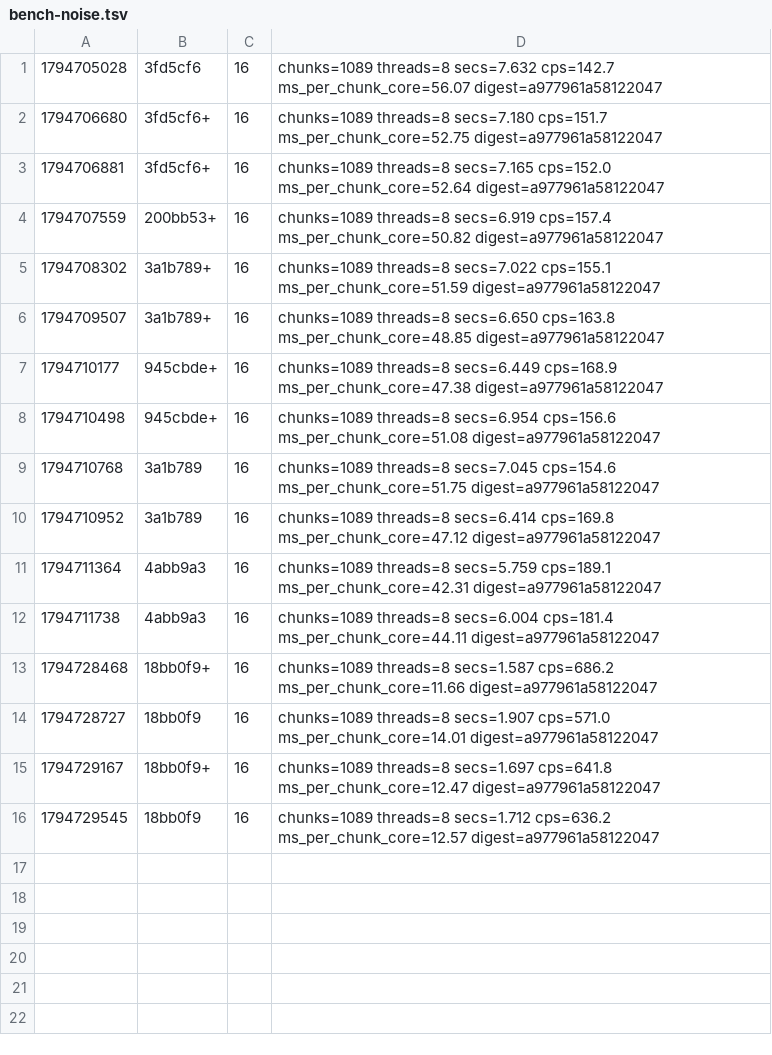
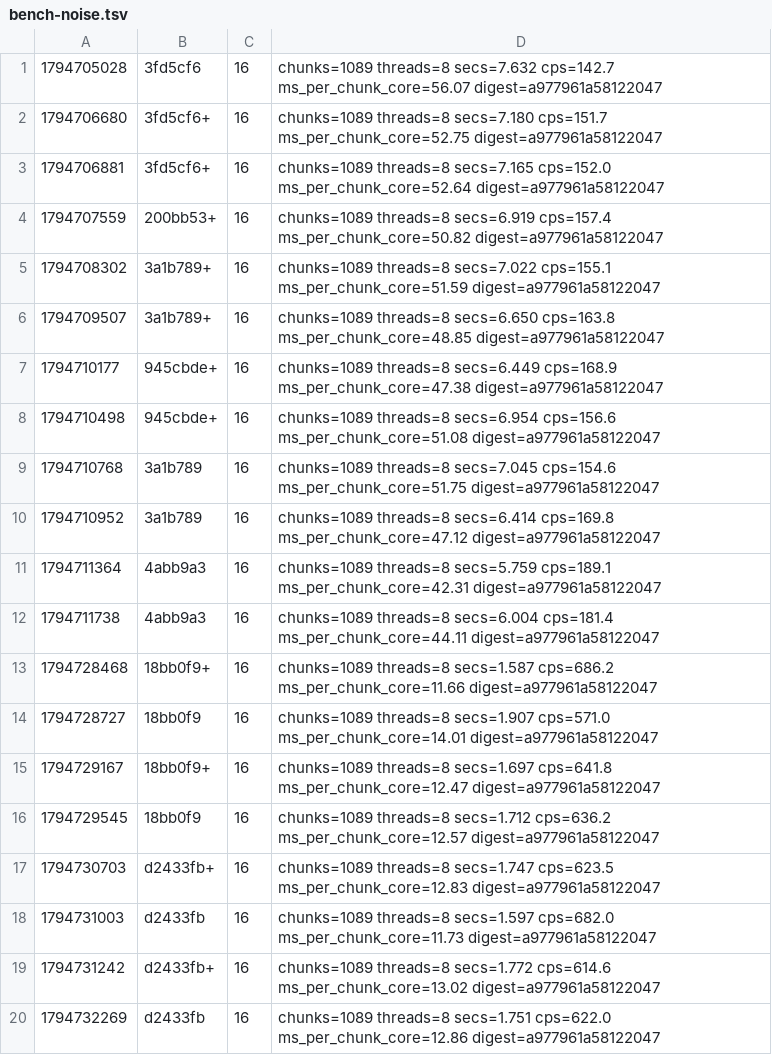
Before and after one commit to dronzer-tb/oxide, a TSV file: docs/perf/bench-noise.tsv, drawn as a sheet; the diff names each change by its address in the sheet, - before the commit and + after, or states it on an @@ line.

Commit message:
docs(perf): log the register-budget pairs and the alternating-hold method

```diff
--- a/docs/perf/bench-noise.tsv
+++ b/docs/perf/bench-noise.tsv
+row 17: 1794730703 | d2433fb+ | 16 | chunks=1089 threads=8 secs=1.747 cps=623.5 ms_per_chunk_core=12.83 digest=a977961a58122047
+row 18: 1794731003 | d2433fb | 16 | chunks=1089 threads=8 secs=1.597 cps=682.0 ms_per_chunk_core=11.73 digest=a977961a58122047
+row 19: 1794731242 | d2433fb+ | 16 | chunks=1089 threads=8 secs=1.772 cps=614.6 ms_per_chunk_core=13.02 digest=a977961a58122047
+row 20: 1794732269 | d2433fb | 16 | chunks=1089 threads=8 secs=1.751 cps=622.0 ms_per_chunk_core=12.86 digest=a977961a58122047
```
Also changed, not shown: 1 other file.
